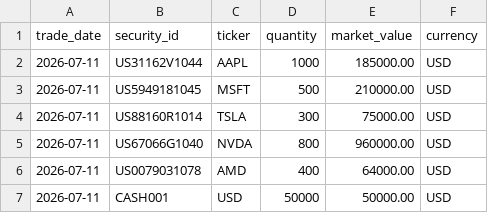
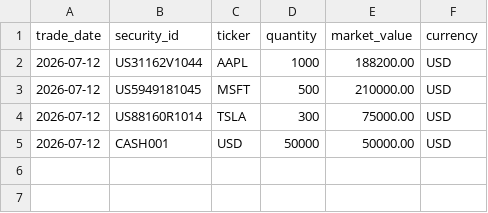
Before and after one commit to cohen-pikari/investment-reporting-toolkit, a CSV file: data/internal_ledger.csv, drawn as a sheet.

```diff
--- a/data/internal_ledger.csv
+++ b/data/internal_ledger.csv
@@ -1,7 +1,5 @@
 trade_date,security_id,ticker,quantity,market_value,currency
-2026-07-11,US31162V1044,AAPL,1000,185000.00,USD
-2026-07-11,US5949181045,MSFT,500,210000.00,USD
-2026-07-11,US88160R1014,TSLA,300,75000.00,USD
-2026-07-11,US67066G1040,NVDA,800,960000.00,USD
-2026-07-11,US0079031078,AMD,400,64000.00,USD
-2026-07-11,CASH001,USD,50000,50000.00,USD
+2026-07-12,US31162V1044,AAPL,1000,188200.00,USD
+2026-07-12,US5949181045,MSFT,500,210000.00,USD
+2026-07-12,US88160R1014,TSLA,300,75000.00,USD
+2026-07-12,CASH001,USD,50000,50000.00,USD
```
Also changed, not shown: data/custodian_statement.csv, 1 other file.
